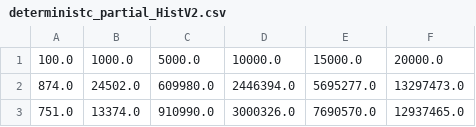
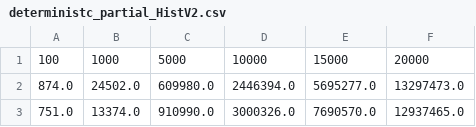
Before and after one commit to jsshap/Quicksorting, a CSV file: deterministc_partial_HistV2.csv, drawn as a sheet; only a part is shown.

Commit message:
data to make hists

```diff
--- a/deterministc_partial_HistV2.csv
+++ b/deterministc_partial_HistV2.csv
@@ -1,2 +1,2 @@
-100.0,1000.0,5000.0,10000.0,15000.0,20000.0
+100,1000,5000,10000,15000,20000
 874.0,24502.0,609980.0,2446394.0,5695277.0,13297473.0
```
Also changed, not shown: random_mostly_HistV2.csv, random_partial_HistV2.csv, 2 other files.
